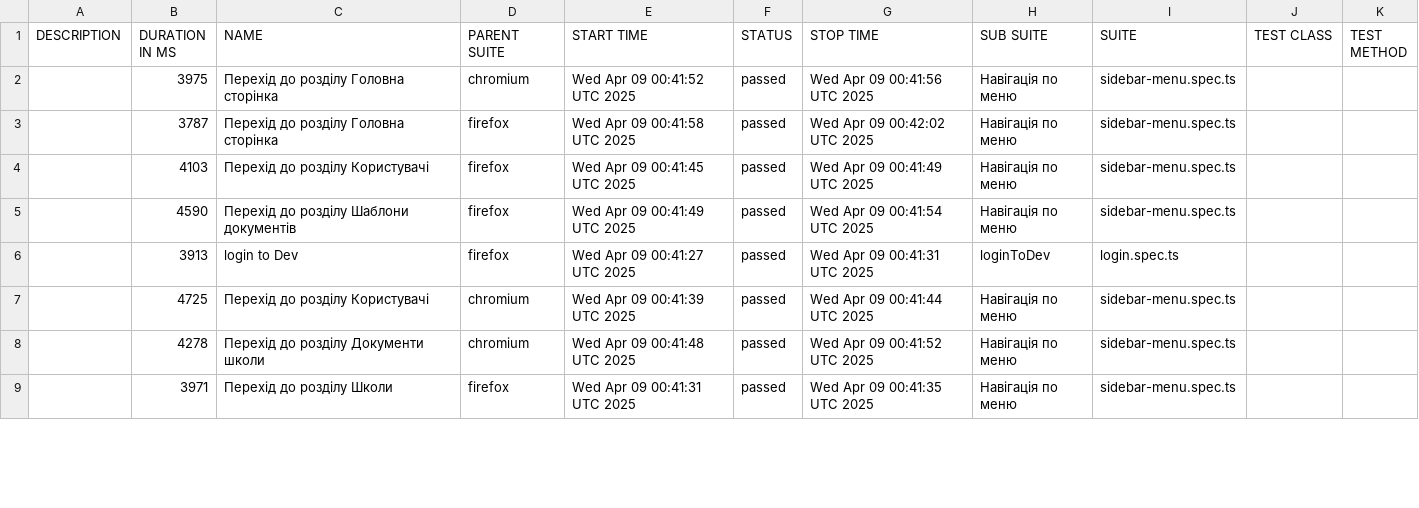
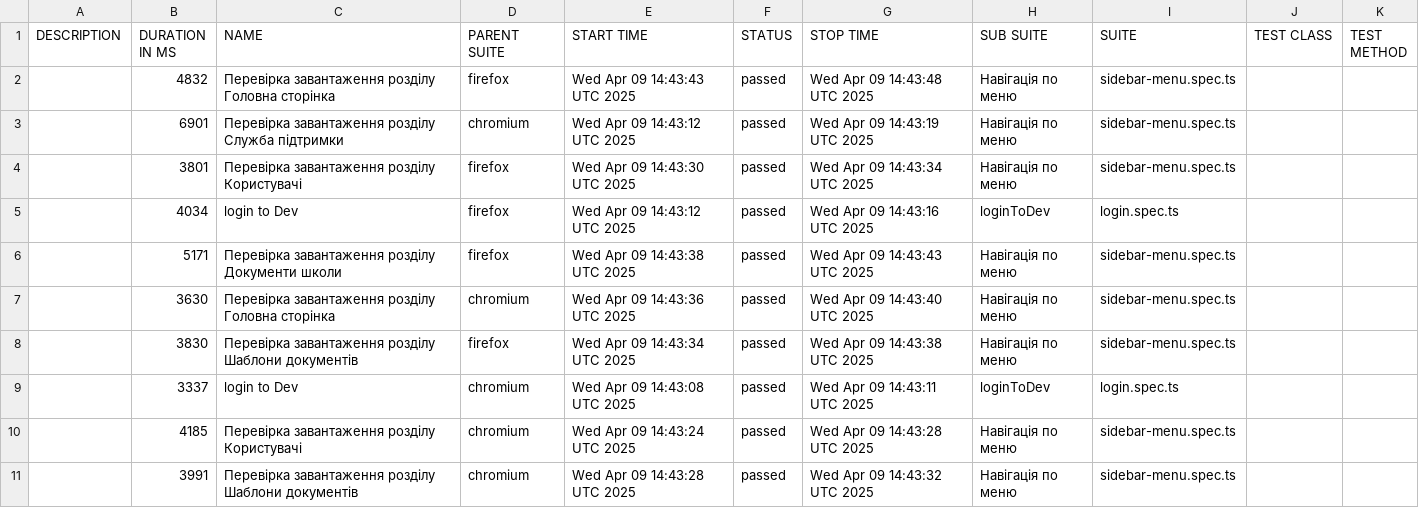
Before and after one commit to skvortsov1/OIS-auto, a CSV file: data/suites.csv, drawn as a sheet; only a part is shown; the diff covers the shown part only.

```diff
--- a/data/suites.csv
+++ b/data/suites.csv
@@ -1,9 +1,11 @@
 "DESCRIPTION","DURATION IN MS","NAME","PARENT SUITE","START TIME","STATUS","STOP TIME","SUB SUITE","SUITE","TEST CLASS","TEST METHOD"
-"","3975","Перехід до розділу Головна сторінка","chromium","Wed Apr 09 00:41:52 UTC 2025","passed","Wed Apr 09 00:41:56 UTC 2025","Навігація по меню","sidebar-menu.spec.ts","",""
-"","3787","Перехід до розділу Головна сторінка","firefox","Wed Apr 09 00:41:58 UTC 2025","passed","Wed Apr 09 00:42:02 UTC 2025","Навігація по меню","sidebar-menu.spec.ts","",""
-"","4103","Перехід до розділу Користувачі","firefox","Wed Apr 09 00:41:45 UTC 2025","passed","Wed Apr 09 00:41:49 UTC 2025","Навігація по меню","sidebar-menu.spec.ts","",""
-"","4590","Перехід до розділу Шаблони документів","firefox","Wed Apr 09 00:41:49 UTC 2025","passed","Wed Apr 09 00:41:54 UTC 2025","Навігація по меню","sidebar-menu.spec.ts","",""
-"","3913","login to Dev","firefox","Wed Apr 09 00:41:27 UTC 2025","passed","Wed Apr 09 00:41:31 UTC 2025","loginToDev","login.spec.ts","",""
-"","4725","Перехід до розділу Користувачі","chromium","Wed Apr 09 00:41:39 UTC 2025","passed","Wed Apr 09 00:41:44 UTC 2025","Навігація по меню","sidebar-menu.spec.ts","",""
-"","4278","Перехід до розділу Документи школи","chromium","Wed Apr 09 00:41:48 UTC 2025","passed","Wed Apr 09 00:41:52 UTC 2025","Навігація по меню","sidebar-menu.spec.ts","",""
-"","3971","Перехід до розділу Школи","firefox","Wed Apr 09 00:41:31 UTC 2025","passed","Wed Apr 09 00:41:35 UTC 2025","Навігація по меню","sidebar-menu.spec.ts","",""
+"","4832","Перевірка завантаження розділу Головна сторінка","firefox","Wed Apr 09 14:43:43 UTC 2025","passed","Wed Apr 09 14:43:48 UTC 2025","Навігація по меню","sidebar-menu.spec.ts","",""
+"","6901","Перевірка завантаження розділу Служба підтримки","chromium","Wed Apr 09 14:43:12 UTC 2025","passed","Wed Apr 09 14:43:19 UTC 2025","Навігація по меню","sidebar-menu.spec.ts","",""
+"","3801","Перевірка завантаження розділу Користувачі","firefox","Wed Apr 09 14:43:30 UTC 2025","passed","Wed Apr 09 14:43:34 UTC 2025","Навігація по меню","sidebar-menu.spec.ts","",""
+"","4034","login to Dev","firefox","Wed Apr 09 14:43:12 UTC 2025","passed","Wed Apr 09 14:43:16 UTC 2025","loginToDev","login.spec.ts","",""
+"","5171","Перевірка завантаження розділу Документи школи","firefox","Wed Apr 09 14:43:38 UTC 2025","passed","Wed Apr 09 14:43:43 UTC 2025","Навігація по меню","sidebar-menu.spec.ts","",""
+"","3630","Перевірка завантаження розділу Головна сторінка","chromium","Wed Apr 09 14:43:36 UTC 2025","passed","Wed Apr 09 14:43:40 UTC 2025","Навігація по меню","sidebar-menu.spec.ts","",""
+"","3830","Перевірка завантаження розділу Шаблони документів","firefox","Wed Apr 09 14:43:34 UTC 2025","passed","Wed Apr 09 14:43:38 UTC 2025","Навігація по меню","sidebar-menu.spec.ts","",""
+"","3337","login to Dev","chromium","Wed Apr 09 14:43:08 UTC 2025","passed","Wed Apr 09 14:43:11 UTC 2025","loginToDev","login.spec.ts","",""
+"","4185","Перевірка завантаження розділу Користувачі","chromium","Wed Apr 09 14:43:24 UTC 2025","passed","Wed Apr 09 14:43:28 UTC 2025","Навігація по меню","sidebar-menu.spec.ts","",""
+"","3991","Перевірка завантаження розділу Шаблони документів","chromium","Wed Apr 09 14:43:28 UTC 2025","passed","Wed Apr 09 14:43:32 UTC 2025","Навігація по меню","sidebar-menu.spec.ts","",""
```
Also changed, not shown: 2 removed rows and 25 edited cells elsewhere in this file, 48 other files.
